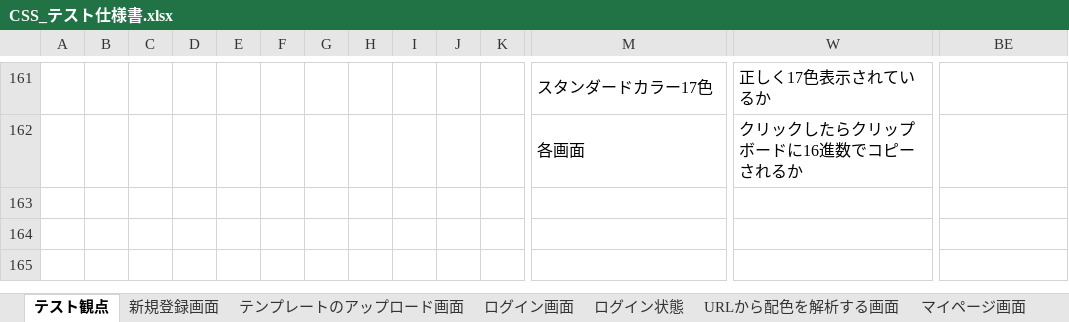
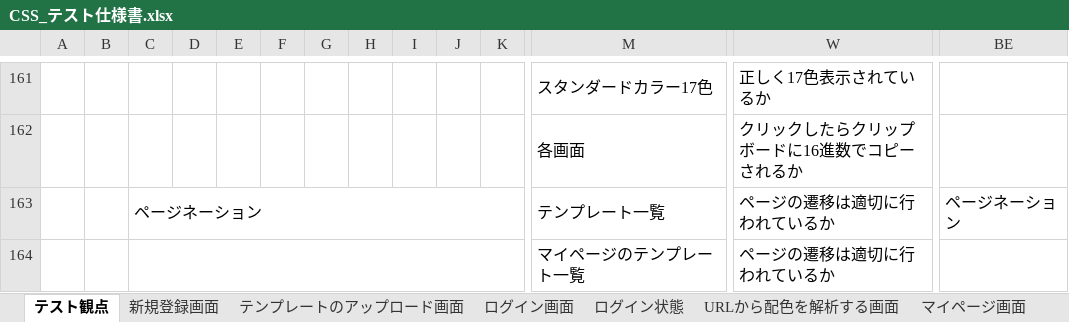
Before and after one commit to ColorSchemeSystem/CSS, an Excel workbook: CSS_テスト仕様書.xlsx, sheet テスト観点, drawn as a sheet; only a part is shown, gaps mark what is left out; values as stored, in another font and other column widths than the file's, no borders; rows hold the shown columns only; the diff names each change by its address in the sheet, - before the commit and + after, or states it on an @@ line.

```diff
--- a/CSS_テスト仕様書.xlsx (sheet テスト観点)
+++ b/CSS_テスト仕様書.xlsx (sheet テスト観点)
+row 163:  |  | ページネーション |  |  |  |  |  |  |  |  | テンプレート一覧 | ページの遷移は適切に行われているか | ページネーション
+row 164:  |  |  |  |  |  |  |  |  |  |  | マイページのテンプレート一覧 | ページの遷移は適切に行われているか
```
Also changed, not shown: other sheet tabs.
